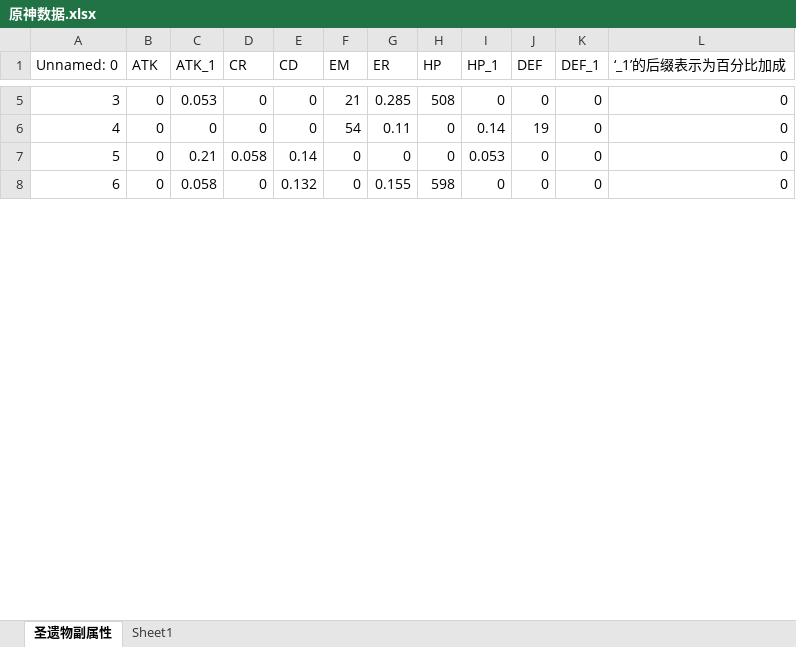
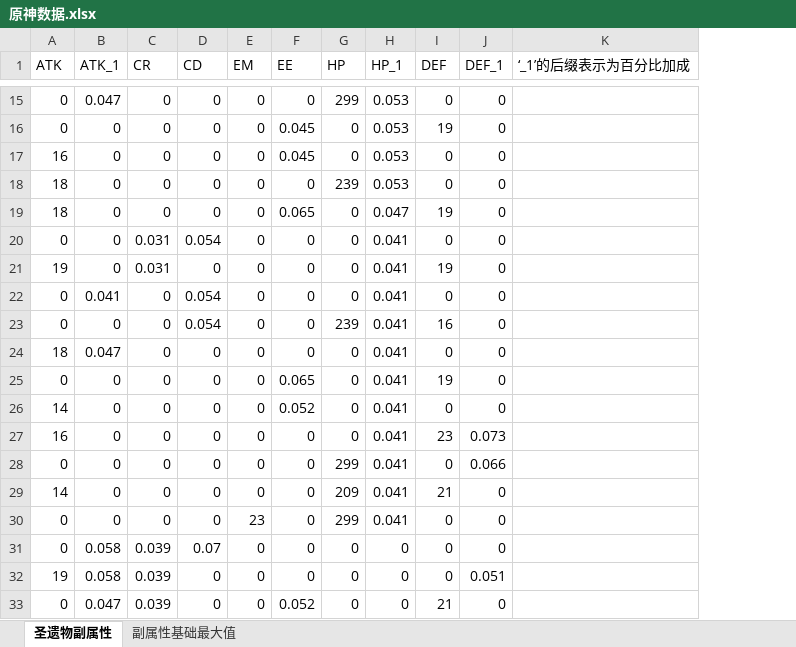
Before and after one commit to c2909371614/GenshinDataAnalysis, an Excel workbook: 原神数据.xlsx, sheet 圣遗物副属性, drawn as a sheet; only a part is shown, gaps mark what is left out; values as stored, in another font and other column widths than the file's, no cell formats; removed rows and columns are numbered as before the commit, all else as after; the diff covers the shown part only; the diff names each change by its address in the sheet, - before the commit and + after, or states it on an @@ line.

```diff
--- a/原神数据.xlsx (sheet 圣遗物副属性)
+++ b/原神数据.xlsx (sheet 圣遗物副属性)
-sheet tab: Sheet1
+sheet tab: 副属性基础最大值
-column A (Unnamed: 0), rows 5-8: 3 | 4 | 5 | 6
-column G (ER), rows 5-8: 0.285 | 0.11 | 0 | 0.155
+column F (EE), rows 15-16: 0 | 0.045; row 20: 0; row 31: 0
-B15 (ATK_1): 0.053
+B15 (ATK_1): 0.047
-E15 (EM): 21
+E15 (EM): 0
-G15 (HP): 508
+G15 (HP): 299
-H15 (HP_1): 0
+H15 (HP_1): 0.053
-K15:K16 (‘_1’的后缀表示为百分比加成): 0
+K15:K16 (‘_1’的后缀表示为百分比加成): (empty)
-E16 (EM): 54
+E16 (EM): 0
-H16 (HP_1): 0.14
+H16 (HP_1): 0.053
+row 17: 16 | 0 | 0 | 0 | 0 | 0.045 | 0 | 0.053 | 0 | 0
+row 18: 18 | 0 | 0 | 0 | 0 | 0 | 239 | 0.053 | 0 | 0
+row 19: 18 | 0 | 0 | 0 | 0 | 0.065 | 0 | 0.047 | 19 | 0
-B20 (ATK_1): 0.21
+B20 (ATK_1): 0
-C20 (CR): 0.058
+C20 (CR): 0.031
-D20 (CD): 0.14
+D20 (CD): 0.054
-H20 (HP_1): 0.053
+H20 (HP_1): 0.041
-K20 (‘_1’的后缀表示为百分比加成): 0
+K20 (‘_1’的后缀表示为百分比加成): (empty)
+row 21: 19 | 0 | 0.031 | 0 | 0 | 0 | 0 | 0.041 | 19 | 0
+row 22: 0 | 0.041 | 0 | 0.054 | 0 | 0 | 0 | 0.041 | 0 | 0
+row 23: 0 | 0 | 0 | 0.054 | 0 | 0 | 239 | 0.041 | 16 | 0
+row 24: 18 | 0.047 | 0 | 0 | 0 | 0 | 0 | 0.041 | 0 | 0
+row 25: 0 | 0 | 0 | 0 | 0 | 0.065 | 0 | 0.041 | 19 | 0
+row 26: 14 | 0 | 0 | 0 | 0 | 0.052 | 0 | 0.041 | 0 | 0
+row 27: 16 | 0 | 0 | 0 | 0 | 0 | 0 | 0.041 | 23 | 0.073
+row 28: 0 | 0 | 0 | 0 | 0 | 0 | 299 | 0.041 | 0 | 0.066
+row 29: 14 | 0 | 0 | 0 | 0 | 0 | 209 | 0.041 | 21 | 0
+row 30: 0 | 0 | 0 | 0 | 23 | 0 | 299 | 0.041 | 0 | 0
-C31 (CR): 0
+C31 (CR): 0.039
-D31 (CD): 0.132
+D31 (CD): 0.07
-G31 (HP): 598
+G31 (HP): 0
-K31 (‘_1’的后缀表示为百分比加成): 0
+K31 (‘_1’的后缀表示为百分比加成): (empty)
+row 32: 19 | 0.058 | 0.039 | 0 | 0 | 0 | 0 | 0 | 0 | 0.051
+row 33: 0 | 0.047 | 0.039 | 0 | 0 | 0.052 | 0 | 0 | 21 | 0
```
Also changed, not shown: 75 added rows, 2 removed rows and 70 edited cells elsewhere in this sheet, sheet 副属性基础最大值, cell formats, 原神数据 - 副本 (2).xlsx, 6 other files.
